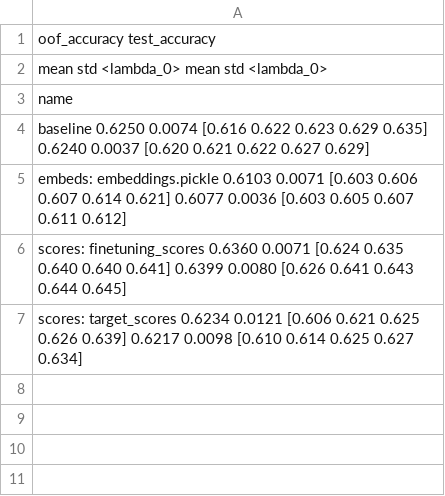
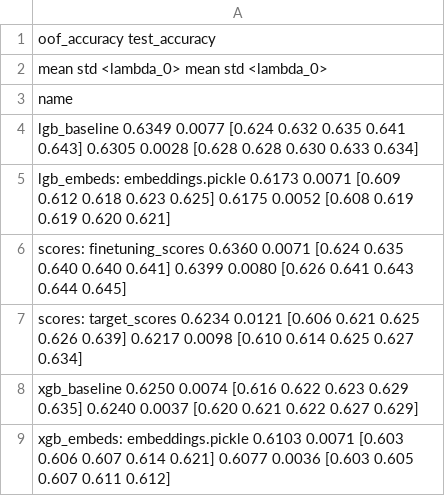
Before and after one commit to dllllb/pytorch-lifestream, a CSV file: opends/runs/scenario_age_pred.csv, drawn as a sheet; the diff names each change by its address in the sheet, - before the commit and + after, or states it on an @@ line.

Commit message:
lightgbm age_pred

```diff
--- a/opends/runs/scenario_age_pred.csv
+++ b/opends/runs/scenario_age_pred.csv
-A4: baseline 0.6250 0.0074 [0.616 0.622 0.623 0.629 0.635] 0.6240 0.0037 [0.620 0.621 0.622 0.627 0.629]
+A4: lgb_baseline 0.6349 0.0077 [0.624 0.632 0.635 0.641 0.643] 0.6305 0.0028 [0.628 0.628 0.630 0.633 0.634]
-A5: embeds: embeddings.pickle 0.6103 0.0071 [0.603 0.606 0.607 0.614 0.621] 0.6077 0.0036 [0.603 0.605 0.607 0.611 0.612]
+A5: lgb_embeds: embeddings.pickle 0.6173 0.0071 [0.609 0.612 0.618 0.623 0.625] 0.6175 0.0052 [0.608 0.619 0.619 0.620 0.621]
+row 8: xgb_baseline 0.6250 0.0074 [0.616 0.622 0.623 0.629 0.635] 0.6240 0.0037 [0.620 0.621 0.622 0.627 0.629]
+row 9: xgb_embeds: embeddings.pickle 0.6103 0.0071 [0.603 0.606 0.607 0.614 0.621] 0.6077 0.0036 [0.603 0.605 0.607 0.611 0.612]
```
Also changed, not shown: 1 other file.
